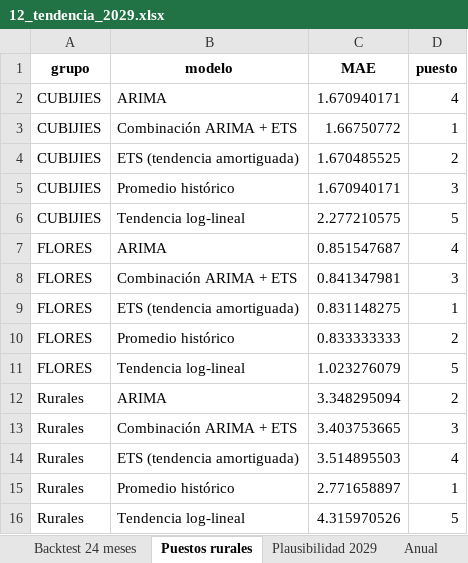
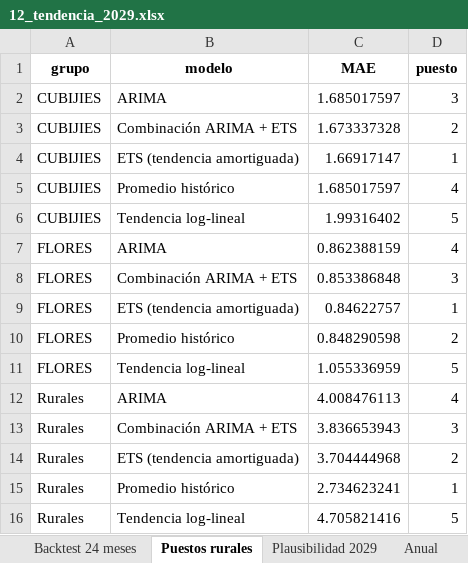
Before and after one commit to RubenCasa/proyecto-stanford-unach, an Excel workbook: 03_resultados/modelos/12_tendencia_2029.xlsx, sheet Puestos rurales, drawn as a sheet; values as stored, in another font and other column widths than the file's, no borders; the diff names each change by its address in the sheet, - before the commit and + after, or states it on an @@ line.

```diff
--- a/03_resultados/modelos/12_tendencia_2029.xlsx (sheet Puestos rurales)
+++ b/03_resultados/modelos/12_tendencia_2029.xlsx (sheet Puestos rurales)
-C2 (MAE): 1.670940171
+C2 (MAE): 1.685017597
-D2 (puesto): 4
+D2 (puesto): 3
-C3 (MAE): 1.66750772
+C3 (MAE): 1.673337328
-D3 (puesto): 1
+D3 (puesto): 2
-C4 (MAE): 1.670485525
+C4 (MAE): 1.66917147
-D4 (puesto): 2
+D4 (puesto): 1
-C5 (MAE): 1.670940171
+C5 (MAE): 1.685017597
-D5 (puesto): 3
+D5 (puesto): 4
-C6 (MAE): 2.277210575
+C6 (MAE): 1.99316402
-C7 (MAE): 0.851547687
+C7 (MAE): 0.862388159
-C8 (MAE): 0.841347981
+C8 (MAE): 0.853386848
-C9 (MAE): 0.831148275
+C9 (MAE): 0.84622757
-C10 (MAE): 0.833333333
+C10 (MAE): 0.848290598
-C11 (MAE): 1.023276079
+C11 (MAE): 1.055336959
-C12 (MAE): 3.348295094
+C12 (MAE): 4.008476113
-D12 (puesto): 2
+D12 (puesto): 4
-C13 (MAE): 3.403753665
+C13 (MAE): 3.836653943
-C14 (MAE): 3.514895503
+C14 (MAE): 3.704444968
-D14 (puesto): 4
+D14 (puesto): 2
-C15 (MAE): 2.771658897
+C15 (MAE): 2.734623241
-C16 (MAE): 4.315970526
+C16 (MAE): 4.705821416
```
Also changed, not shown: sheet Mensual, sheet Backtest 24 meses, sheet Cambio 2025-2029, sheet Anual, sheet Plausibilidad 2029, 03_resultados/modelos/10_resultados_modelos.xlsx, 03_resultados/tablas/07b_objetivo_delictivo.xlsx, 32 other files.
